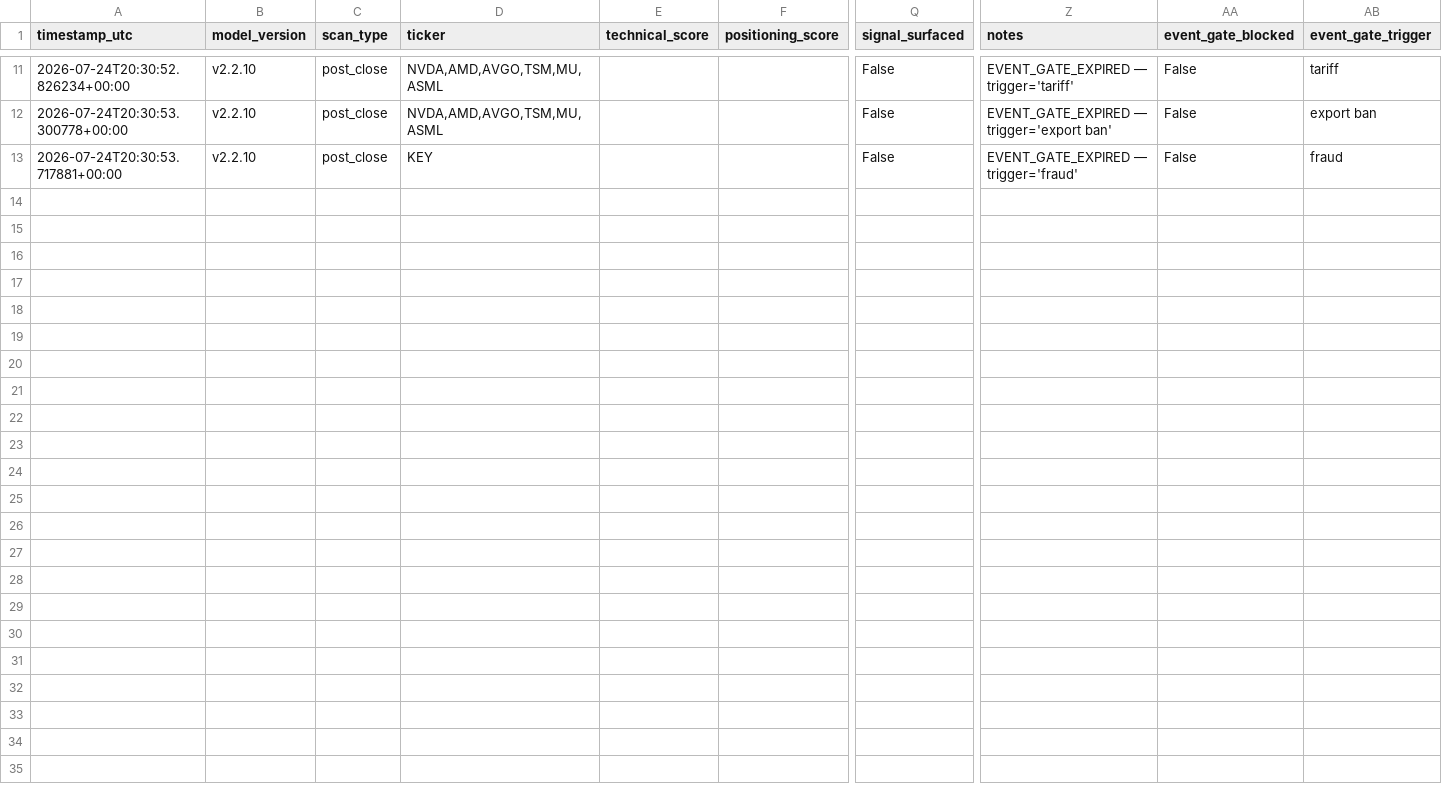
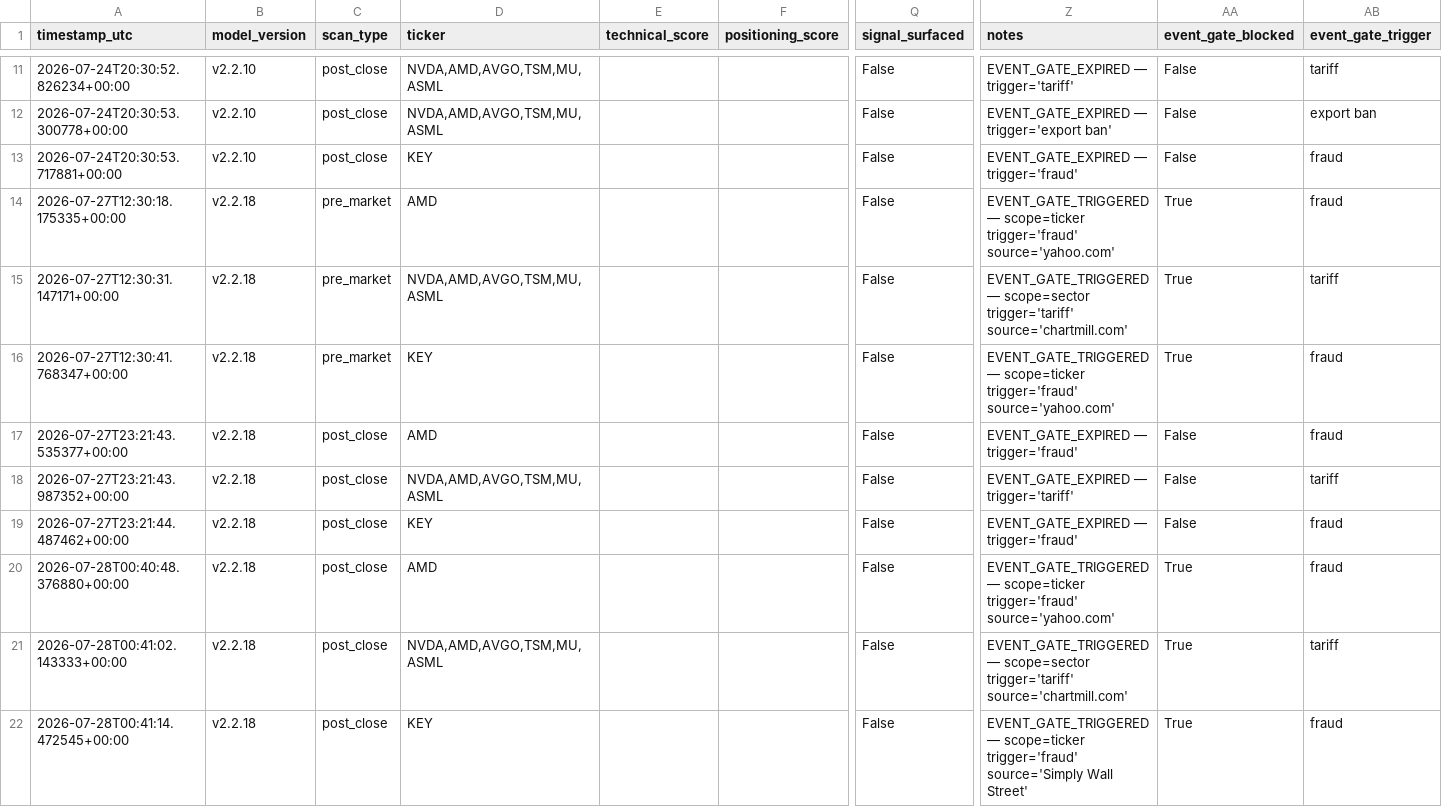
Before and after one commit to MrKoods/StockAnalysis, a CSV file: data/logs/audit_log.csv, drawn as a sheet; only a part is shown, gaps mark what is left out; rows hold the shown columns only; the diff names each change by its address in the sheet, - before the commit and + after, or states it on an @@ line.

```diff
--- a/data/logs/audit_log.csv
+++ b/data/logs/audit_log.csv
+row 14: 2026-07-27T12:30:18.175335+00:00 | v2.2.18 | pre_market | AMD |  |  | False | EVENT_GATE_TRIGGERED — scope=ticker trigger='fraud' source='yahoo.com' | True | fraud
+row 15: 2026-07-27T12:30:31.147171+00:00 | v2.2.18 | pre_market | NVDA,AMD,AVGO,TSM,MU,ASML |  |  | False | EVENT_GATE_TRIGGERED — scope=sector trigger='tariff' source='chartmill.com' | True | tariff
+row 16: 2026-07-27T12:30:41.768347+00:00 | v2.2.18 | pre_market | KEY |  |  | False | EVENT_GATE_TRIGGERED — scope=ticker trigger='fraud' source='yahoo.com' | True | fraud
+row 17: 2026-07-27T23:21:43.535377+00:00 | v2.2.18 | post_close | AMD |  |  | False | EVENT_GATE_EXPIRED — trigger='fraud' | False | fraud
+row 18: 2026-07-27T23:21:43.987352+00:00 | v2.2.18 | post_close | NVDA,AMD,AVGO,TSM,MU,ASML |  |  | False | EVENT_GATE_EXPIRED — trigger='tariff' | False | tariff
+row 19: 2026-07-27T23:21:44.487462+00:00 | v2.2.18 | post_close | KEY |  |  | False | EVENT_GATE_EXPIRED — trigger='fraud' | False | fraud
+row 20: 2026-07-28T00:40:48.376880+00:00 | v2.2.18 | post_close | AMD |  |  | False | EVENT_GATE_TRIGGERED — scope=ticker trigger='fraud' source='yahoo.com' | True | fraud
+row 21: 2026-07-28T00:41:02.143333+00:00 | v2.2.18 | post_close | NVDA,AMD,AVGO,TSM,MU,ASML |  |  | False | EVENT_GATE_TRIGGERED — scope=sector trigger='tariff' source='chartmill.com' | True | tariff
+row 22: 2026-07-28T00:41:14.472545+00:00 | v2.2.18 | post_close | KEY |  |  | False | EVENT_GATE_TRIGGERED — scope=ticker trigger='fraud' source='Simply Wall Street' | True | fraud
```
Also changed, not shown: 14 other files.
